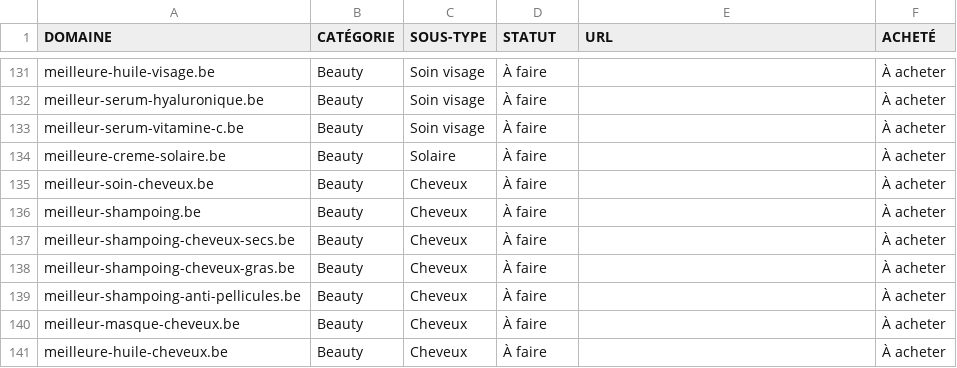
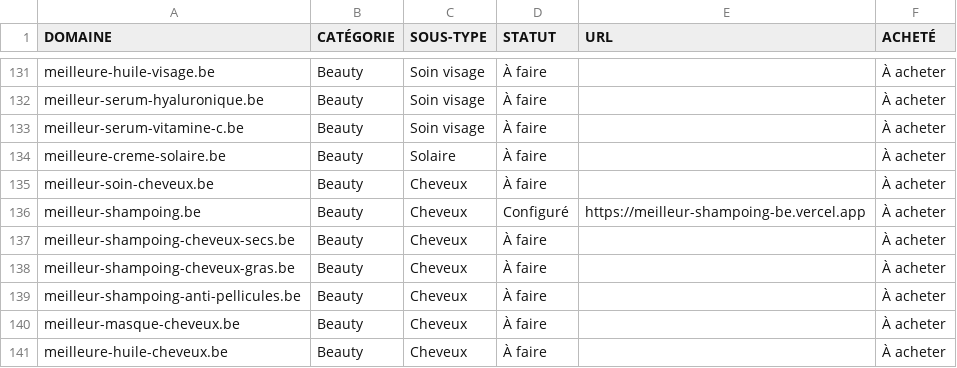
Before and after one commit to emd-project/emd-methodo, a CSV file: pipeline/sites.csv, drawn as a sheet; only a part is shown, gaps mark what is left out.

Commit message:
pipeline — meilleur-shampoing.be passe Configure (ACHETE laisse intact)

```diff
--- a/pipeline/sites.csv
+++ b/pipeline/sites.csv
@@ -135,3 +135,3 @@ meilleure-creme-solaire.be,Beauty,Solaire,À faire,,À acheter
 meilleur-soin-cheveux.be,Beauty,Cheveux,À faire,,À acheter
-meilleur-shampoing.be,Beauty,Cheveux,À faire,,À acheter
+meilleur-shampoing.be,Beauty,Cheveux,Configuré,https://meilleur-shampoing-be.vercel.app,À acheter
 meilleur-shampoing-cheveux-secs.be,Beauty,Cheveux,À faire,,À acheter
```
